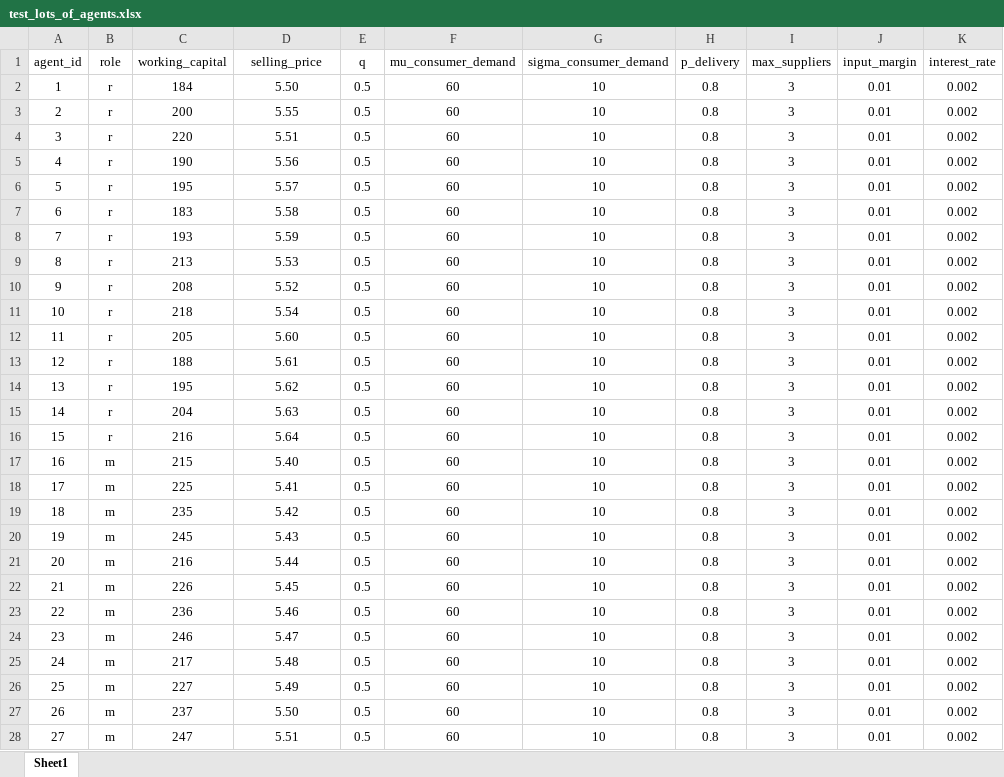
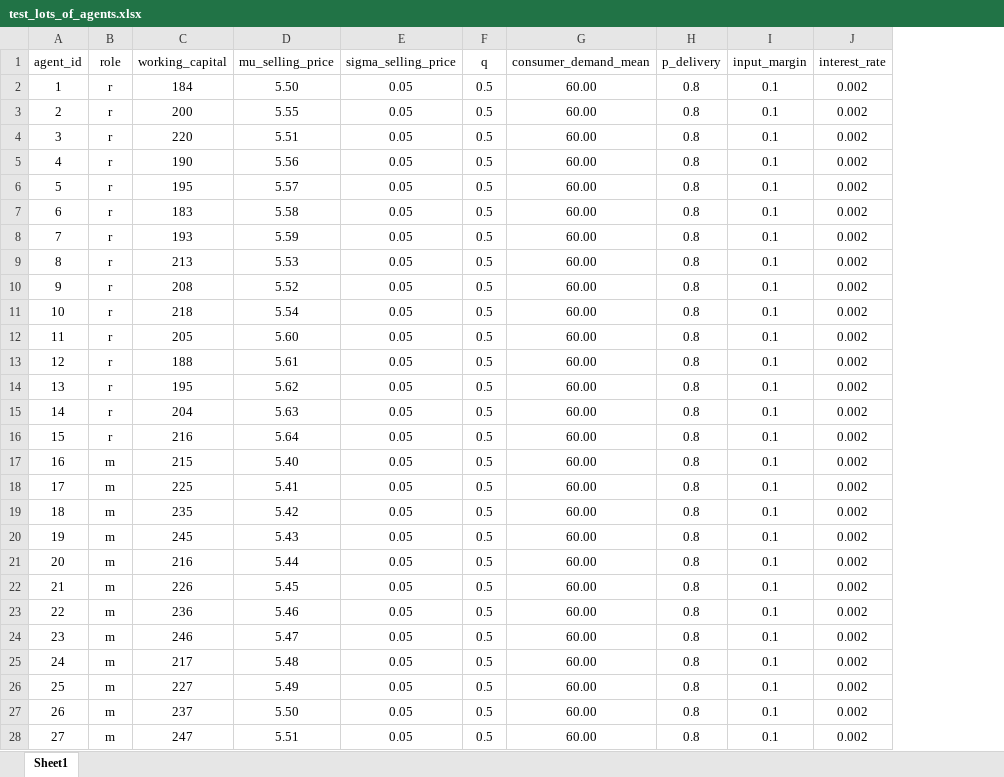
Before and after one commit to FarbodMoravveji/sclib, an Excel workbook: unittests/test_sheets/test_lots_of_agents.xlsx, sheet Sheet1, drawn as a sheet; only a part is shown; values as stored, in another font and other column widths than the file's, no borders; removed rows and columns are numbered as before the commit, all else as after; the diff covers the shown part only; the diff names each change by its address in the sheet, - before the commit and + after, or states it on an @@ line.

Commit message:
log normal selling prices and exponential demand added

```diff
--- a/unittests/test_sheets/test_lots_of_agents.xlsx (sheet Sheet1)
+++ b/unittests/test_sheets/test_lots_of_agents.xlsx (sheet Sheet1)
+column E (sigma_selling_price), rows 2-28: all 0.05
-column F (mu_consumer_demand), rows 2-28: all 60
-column G (sigma_consumer_demand), rows 2-28: all 10
+column G (consumer_demand_mean), rows 2-28: all 60.00
-column I (max_suppliers), rows 2-28: all 3
-D1: selling_price
+D1: mu_selling_price
-I2:I28 (input_margin): 0.01
+I2:I28 (input_margin): 0.1
```
Also changed, not shown: 18 edited cells elsewhere in this sheet, unittests/test_sheets/test.xlsx, 13 other files.
